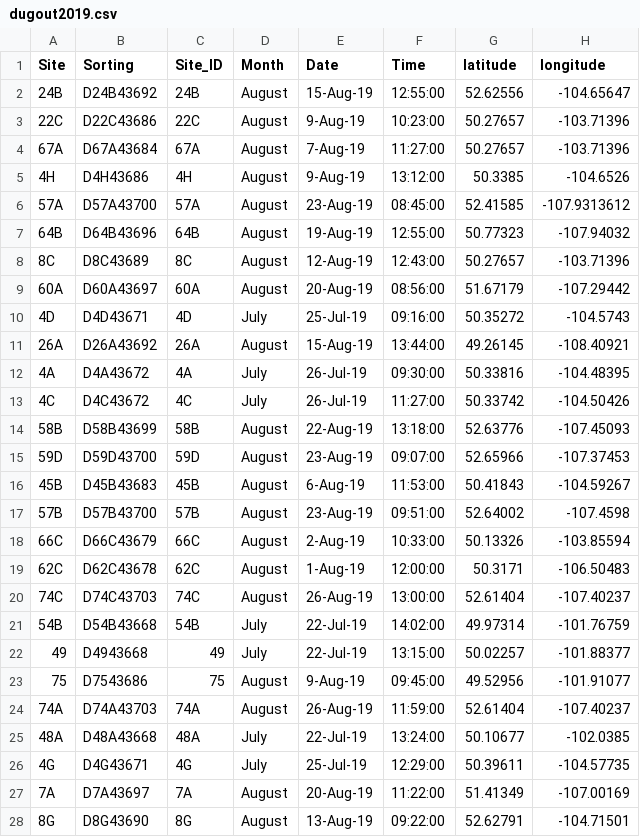
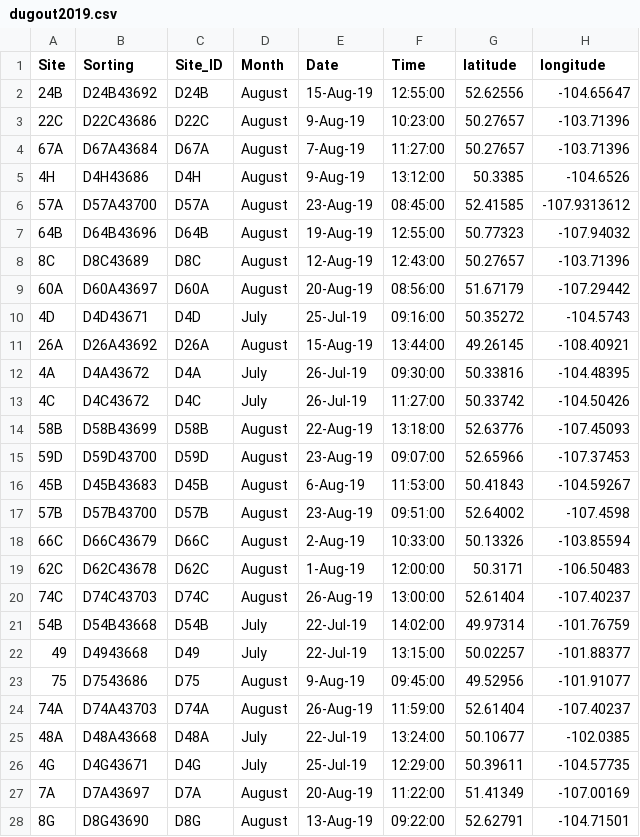
Before and after one commit to bleds22e/FAST_lab_training, a CSV file: data/dugout2019.csv, drawn as a sheet; only a part is shown; the diff covers the shown part only; the diff names each change by its address in the sheet, - before the commit and + after, or states it on an @@ line.

Commit message:
update

```diff
--- a/data/dugout2019.csv
+++ b/data/dugout2019.csv
-C2 (Site_ID): 24B
+C2 (Site_ID): D24B
-C3 (Site_ID): 22C
+C3 (Site_ID): D22C
-C4 (Site_ID): 67A
+C4 (Site_ID): D67A
-C5 (Site_ID): 4H
+C5 (Site_ID): D4H
-C6 (Site_ID): 57A
+C6 (Site_ID): D57A
-C7 (Site_ID): 64B
+C7 (Site_ID): D64B
-C8 (Site_ID): 8C
+C8 (Site_ID): D8C
-C9 (Site_ID): 60A
+C9 (Site_ID): D60A
-C10 (Site_ID): 4D
+C10 (Site_ID): D4D
-C11 (Site_ID): 26A
+C11 (Site_ID): D26A
-C12 (Site_ID): 4A
+C12 (Site_ID): D4A
-C13 (Site_ID): 4C
+C13 (Site_ID): D4C
-C14 (Site_ID): 58B
+C14 (Site_ID): D58B
-C15 (Site_ID): 59D
+C15 (Site_ID): D59D
-C16 (Site_ID): 45B
+C16 (Site_ID): D45B
-C17 (Site_ID): 57B
+C17 (Site_ID): D57B
-C18 (Site_ID): 66C
+C18 (Site_ID): D66C
-C19 (Site_ID): 62C
+C19 (Site_ID): D62C
-C20 (Site_ID): 74C
+C20 (Site_ID): D74C
-C21 (Site_ID): 54B
+C21 (Site_ID): D54B
-C22 (Site_ID): 49
+C22 (Site_ID): D49
-C23 (Site_ID): 75
+C23 (Site_ID): D75
-C24 (Site_ID): 74A
+C24 (Site_ID): D74A
-C25 (Site_ID): 48A
+C25 (Site_ID): D48A
-C26 (Site_ID): 4G
+C26 (Site_ID): D4G
-C27 (Site_ID): 7A
+C27 (Site_ID): D7A
-C28 (Site_ID): 8G
+C28 (Site_ID): D8G
```
Also changed, not shown: 66 edited cells elsewhere in this file.
